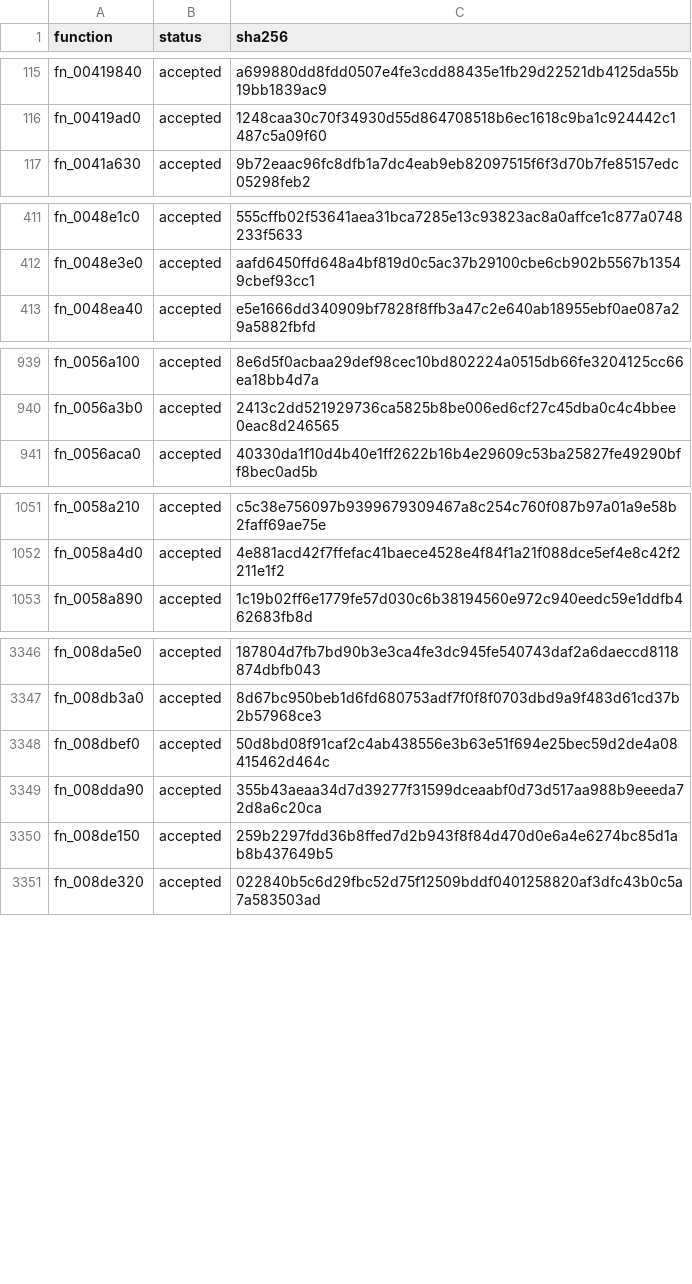
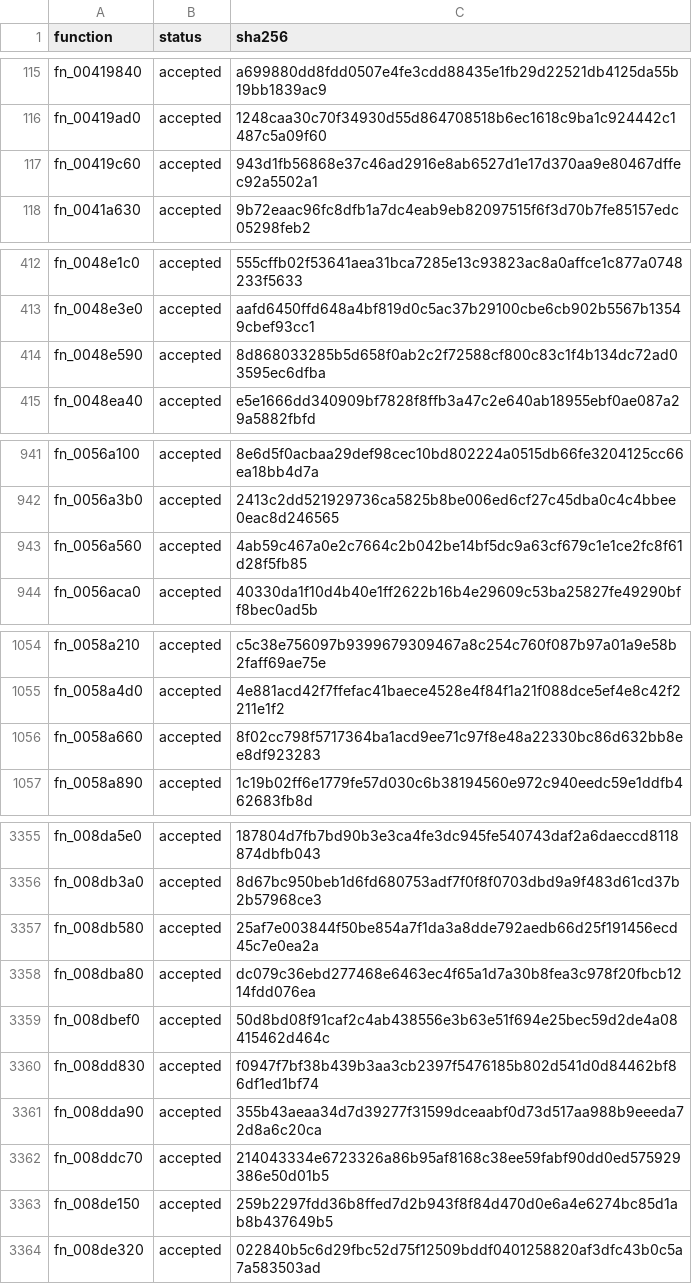
Before and after one commit to alondero/cm0102-decomp, a TSV file: recovery/c/STATUS.tsv, drawn as a sheet; only a part is shown, gaps mark what is left out; the diff covers the shown part only.

```diff
--- a/recovery/c/STATUS.tsv
+++ b/recovery/c/STATUS.tsv
@@ -116,2 +116,3 @@ fn_00419840	accepted	a699880dd8fdd0507e4fe3cdd88435e1fb29d22521db4125da55b19bb18
 fn_00419ad0	accepted	1248caa30c70f34930d55d864708518b6ec1618c9ba1c924442c1487c5a09f60
+fn_00419c60	accepted	943d1fb56868e37c46ad2916e8ab6527d1e17d370aa9e80467dffec92a5502a1
 fn_0041a630	accepted	9b72eaac96fc8dfb1a7dc4eab9eb82097515f6f3d70b7fe85157edc05298feb2
@@ -412,2 +413,3 @@ fn_0048e1c0	accepted	555cffb02f53641aea31bca7285e13c93823ac8a0affce1c877a0748233
 fn_0048e3e0	accepted	aafd6450ffd648a4bf819d0c5ac37b29100cbe6cb902b5567b13549cbef93cc1
+fn_0048e590	accepted	8d868033285b5d658f0ab2c2f72588cf800c83c1f4b134dc72ad03595ec6dfba
 fn_0048ea40	accepted	e5e1666dd340909bf7828f8ffb3a47c2e640ab18955ebf0ae087a29a5882fbfd
@@ -940,2 +942,3 @@ fn_0056a100	accepted	8e6d5f0acbaa29def98cec10bd802224a0515db66fe3204125cc66ea18b
 fn_0056a3b0	accepted	2413c2dd521929736ca5825b8be006ed6cf27c45dba0c4c4bbee0eac8d246565
+fn_0056a560	accepted	4ab59c467a0e2c7664c2b042be14bf5dc9a63cf679c1e1ce2fc8f61d28f5fb85
 fn_0056aca0	accepted	40330da1f10d4b40e1ff2622b16b4e29609c53ba25827fe49290bff8bec0ad5b
@@ -1052,2 +1055,3 @@ fn_0058a210	accepted	c5c38e756097b9399679309467a8c254c760f087b97a01a9e58b2faff69
 fn_0058a4d0	accepted	4e881acd42f7ffefac41baece4528e4f84f1a21f088dce5ef4e8c42f2211e1f2
+fn_0058a660	accepted	8f02cc798f5717364ba1acd9ee71c97f8e48a22330bc86d632bb8ee8df923283
 fn_0058a890	accepted	1c19b02ff6e1779fe57d030c6b38194560e972c940eedc59e1ddfb462683fb8d
@@ -3347,4 +3356,8 @@ fn_008da5e0	accepted	187804d7fb7bd90b3e3ca4fe3dc945fe540743daf2a6daeccd8118874db
 fn_008db3a0	accepted	8d67bc950beb1d6fd680753adf7f0f8f0703dbd9a9f483d61cd37b2b57968ce3
+fn_008db580	accepted	25af7e003844f50be854a7f1da3a8dde792aedb66d25f191456ecd45c7e0ea2a
+fn_008dba80	accepted	dc079c36ebd277468e6463ec4f65a1d7a30b8fea3c978f20fbcb1214fdd076ea
 fn_008dbef0	accepted	50d8bd08f91caf2c4ab438556e3b63e51f694e25bec59d2de4a08415462d464c
+fn_008dd830	accepted	f0947f7bf38b439b3aa3cb2397f5476185b802d541d0d84462bf86df1ed1bf74
 fn_008dda90	accepted	355b43aeaa34d7d39277f31599dceaabf0d73d517aa988b9eeeda72d8a6c20ca
+fn_008ddc70	accepted	214043334e6723326a86b95af8168c38ee59fabf90dd0ed575929386e50d01b5
 fn_008de150	accepted	259b2297fdd36b8ffed7d2b943f8f84d470d0e6a4e6274bc85d1ab8b437649b5
```
Also changed, not shown: 6 added rows elsewhere in this file, 14 other files.
